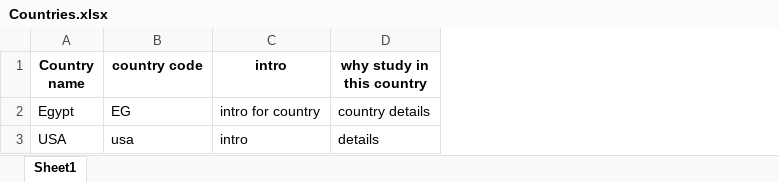
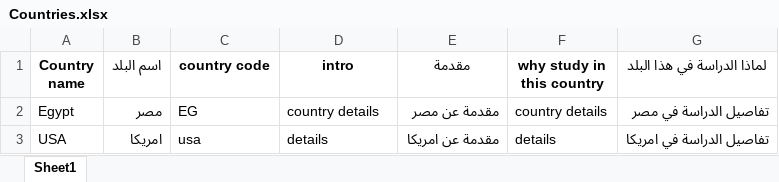
Before and after one commit to nileconnect/eduxa, an Excel workbook: backend/web/samples/Countries.xlsx, sheet Sheet1, drawn as a sheet; values as stored, in another font and other column widths than the file's, no borders; addresses are those after the commit; the diff names each change by its address in the sheet, - before the commit and + after, or states it on an @@ line.

```diff
--- a/backend/web/samples/Countries.xlsx (sheet Sheet1)
+++ b/backend/web/samples/Countries.xlsx (sheet Sheet1)
+column B (اسم البلد), rows 2-3: مصر | امريكا
+column E (مقدمة), rows 2-3: مقدمة عن مصر | مقدمة عن امريكا
+column G (لماذا الدراسة في هذا البلد), rows 2-3: تفاصيل الدراسة في مصر | تفاصيل الدراسة في امريكا
-D2 (intro): intro for country
+D2 (intro): country details
-D3 (intro): intro
+D3 (intro): details
```
Also changed, not shown: backend/web/samples/State-Cities.xlsx, backend/web/samples/Universities.xlsx, 3 other files.
